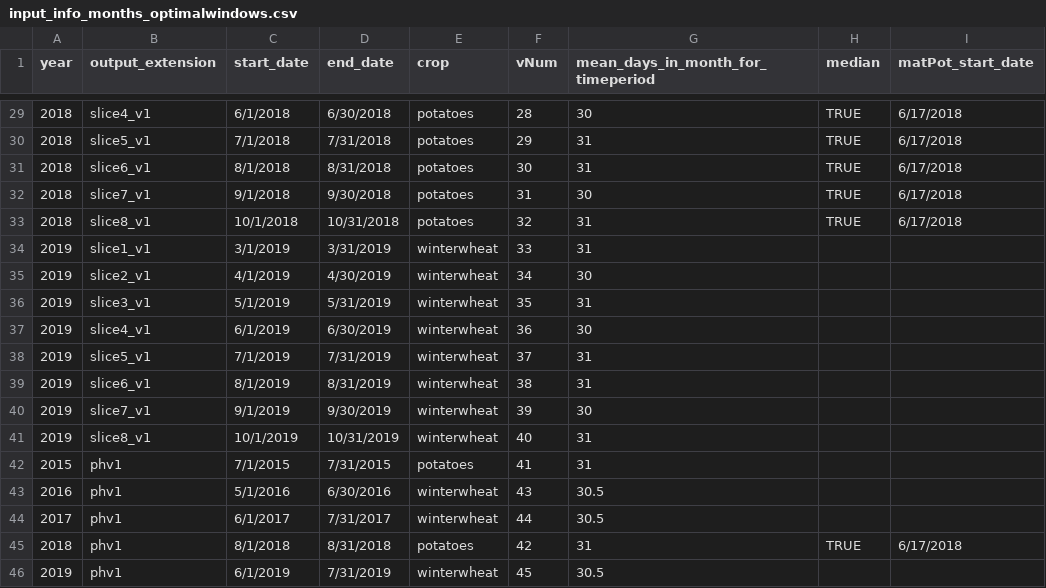
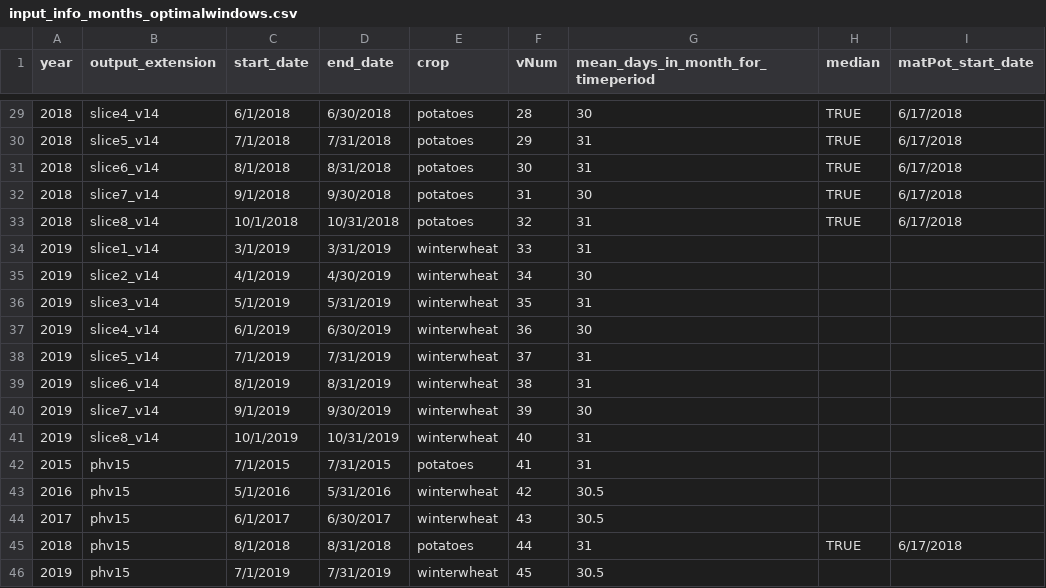
Before and after one commit to rpommer/RS-WSI, a CSV file: input/input_info_months_optimalwindows.csv, drawn as a sheet; only a part is shown, gaps mark what is left out; the diff covers the shown part only; the diff names each change by its address in the sheet, - before the commit and + after, or states it on an @@ line.

```diff
--- a/input/input_info_months_optimalwindows.csv
+++ b/input/input_info_months_optimalwindows.csv
-B29 (output_extension): slice4_v1
+B29 (output_extension): slice4_v14
-B30 (output_extension): slice5_v1
+B30 (output_extension): slice5_v14
-B31 (output_extension): slice6_v1
+B31 (output_extension): slice6_v14
-B32 (output_extension): slice7_v1
+B32 (output_extension): slice7_v14
-B33 (output_extension): slice8_v1
+B33 (output_extension): slice8_v14
-B34 (output_extension): slice1_v1
+B34 (output_extension): slice1_v14
-B35 (output_extension): slice2_v1
+B35 (output_extension): slice2_v14
-B36 (output_extension): slice3_v1
+B36 (output_extension): slice3_v14
-B37 (output_extension): slice4_v1
+B37 (output_extension): slice4_v14
-B38 (output_extension): slice5_v1
+B38 (output_extension): slice5_v14
-B39 (output_extension): slice6_v1
+B39 (output_extension): slice6_v14
-B40 (output_extension): slice7_v1
+B40 (output_extension): slice7_v14
-B41 (output_extension): slice8_v1
+B41 (output_extension): slice8_v14
-B42:B46 (output_extension): phv1
+B42:B46 (output_extension): phv15
-D43 (end_date): 6/30/2016
+D43 (end_date): 5/31/2016
-F43 (vNum): 43
+F43 (vNum): 42
-D44 (end_date): 7/31/2017
+D44 (end_date): 6/30/2017
-F44 (vNum): 44
+F44 (vNum): 43
-F45 (vNum): 42
+F45 (vNum): 44
-C46 (start_date): 6/1/2019
+C46 (start_date): 7/1/2019
```
Also changed, not shown: 27 edited cells elsewhere in this file, 1 other file.
